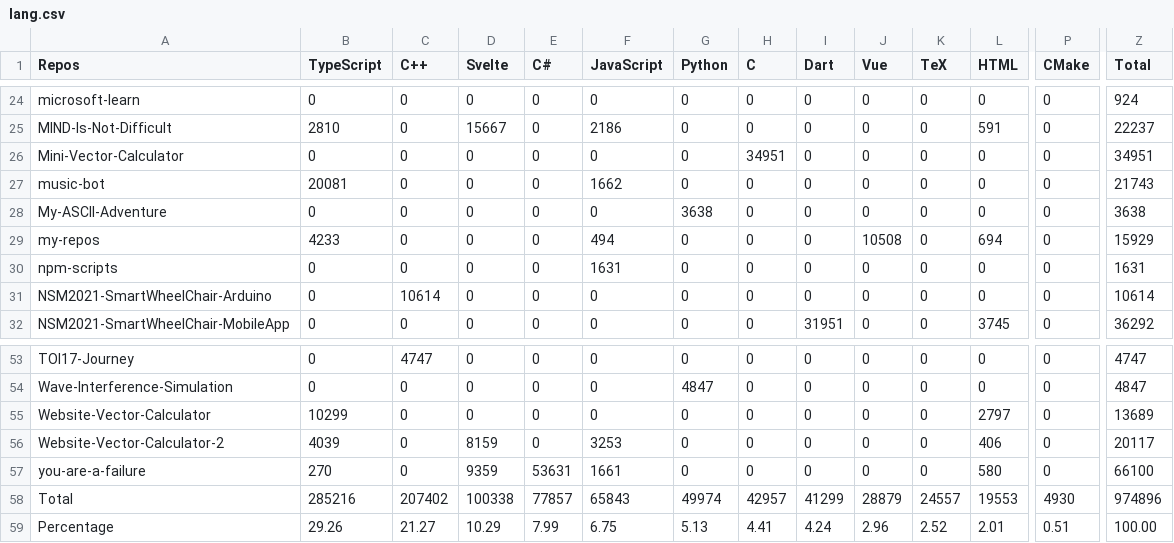
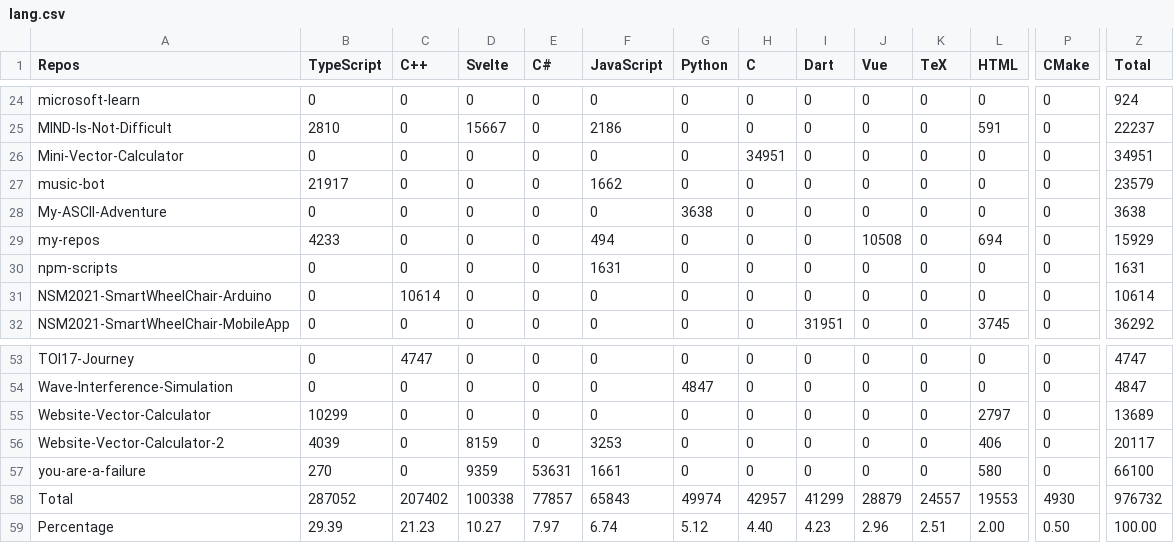
Before and after one commit to Leomotors/Auto-Language-Stats, a CSV file: example/lang.csv, drawn as a sheet; only a part is shown, gaps mark what is left out; the diff names each change by its address in the sheet, - before the commit and + after, or states it on an @@ line.

```diff
--- a/example/lang.csv
+++ b/example/lang.csv
-B27 (TypeScript): 20081
+B27 (TypeScript): 21917
-Z27 (Total): 21743
+Z27 (Total): 23579
-B58 (TypeScript): 285216
+B58 (TypeScript): 287052
-Z58 (Total): 974896
+Z58 (Total): 976732
-B59 (TypeScript): 29.26
+B59 (TypeScript): 29.39
-C59 (C++): 21.27
+C59 (C++): 21.23
-D59 (Svelte): 10.29
+D59 (Svelte): 10.27
-E59 (C#): 7.99
+E59 (C#): 7.97
-F59 (JavaScript): 6.75
+F59 (JavaScript): 6.74
-G59 (Python): 5.13
+G59 (Python): 5.12
-H59 (C): 4.41
+H59 (C): 4.40
-I59 (Dart): 4.24
+I59 (Dart): 4.23
-K59 (TeX): 2.52
+K59 (TeX): 2.51
-L59 (HTML): 2.01
+L59 (HTML): 2.00
-P59 (CMake): 0.51
+P59 (CMake): 0.50
```
Also changed, not shown: 1 other file.
